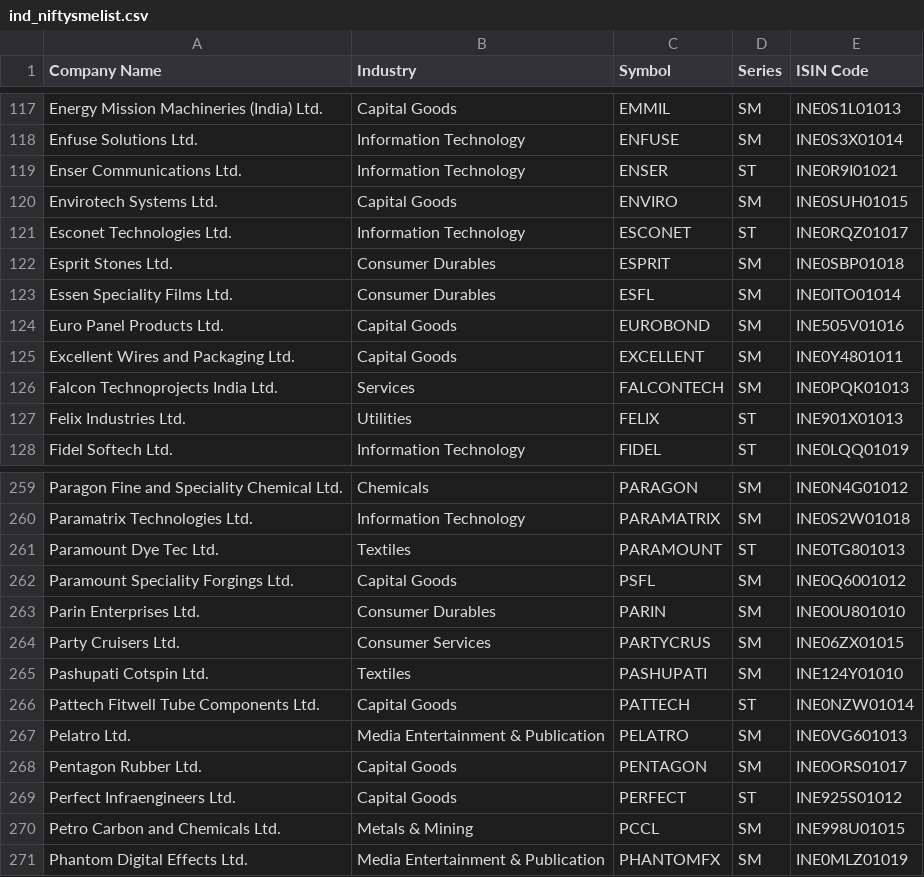
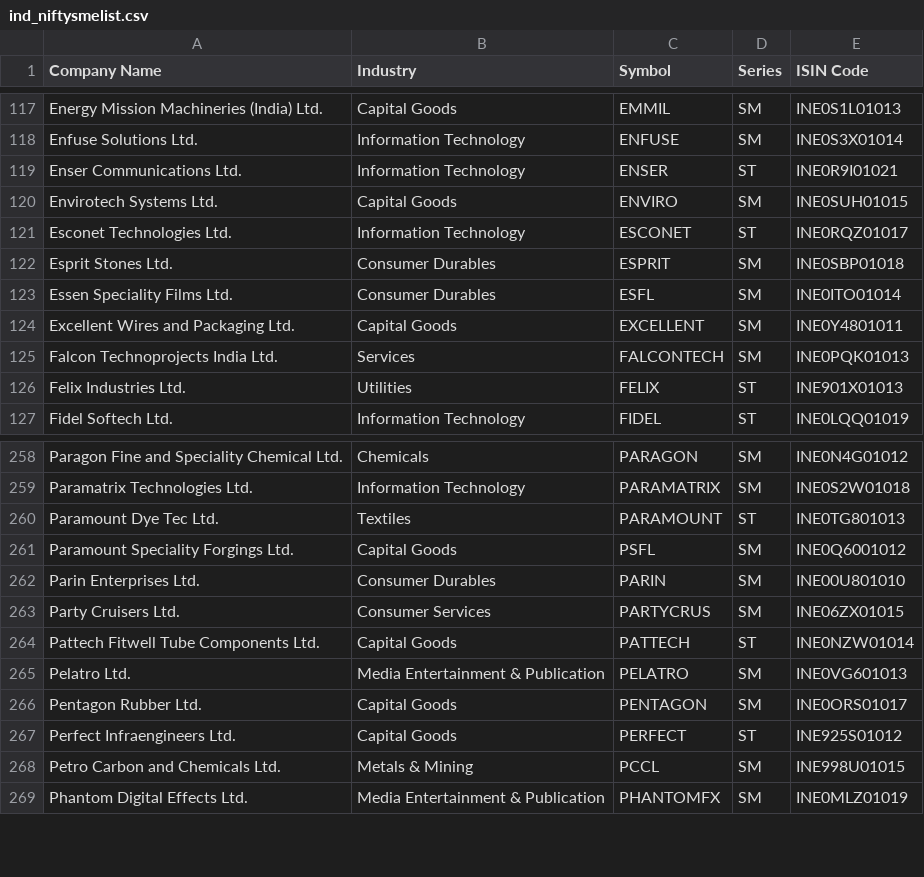
Before and after one commit to P0W/nse_indices, a CSV file: data/ind_niftysmelist.csv, drawn as a sheet; only a part is shown, gaps mark what is left out; the diff names each change by its address in the sheet, - before the commit and + after, or states it on an @@ line.

Commit message:
Add new CSV and JSON files - Thu Jul 10 04:25:26 UTC 2025

```diff
--- a/data/ind_niftysmelist.csv
+++ b/data/ind_niftysmelist.csv
-row 124: Euro Panel Products Ltd. | Capital Goods | EUROBOND | SM | INE505V01016
-row 265: Pashupati Cotspin Ltd. | Textiles | PASHUPATI | SM | INE124Y01010
```
